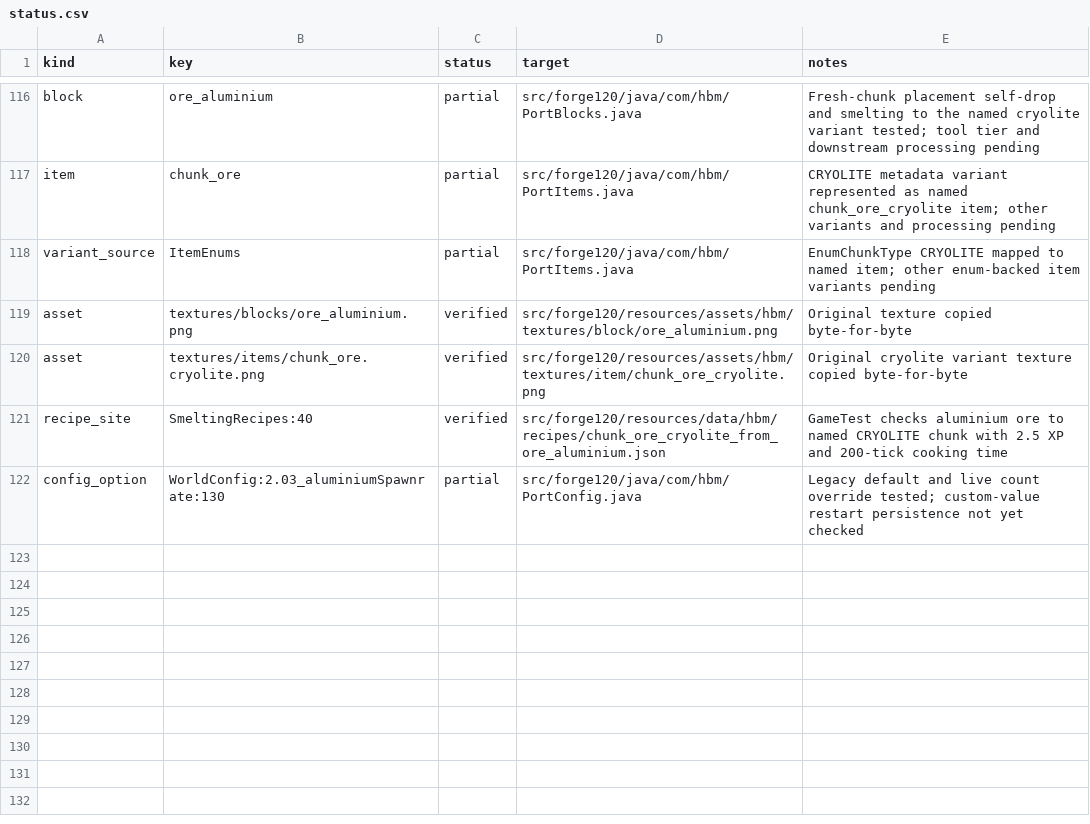
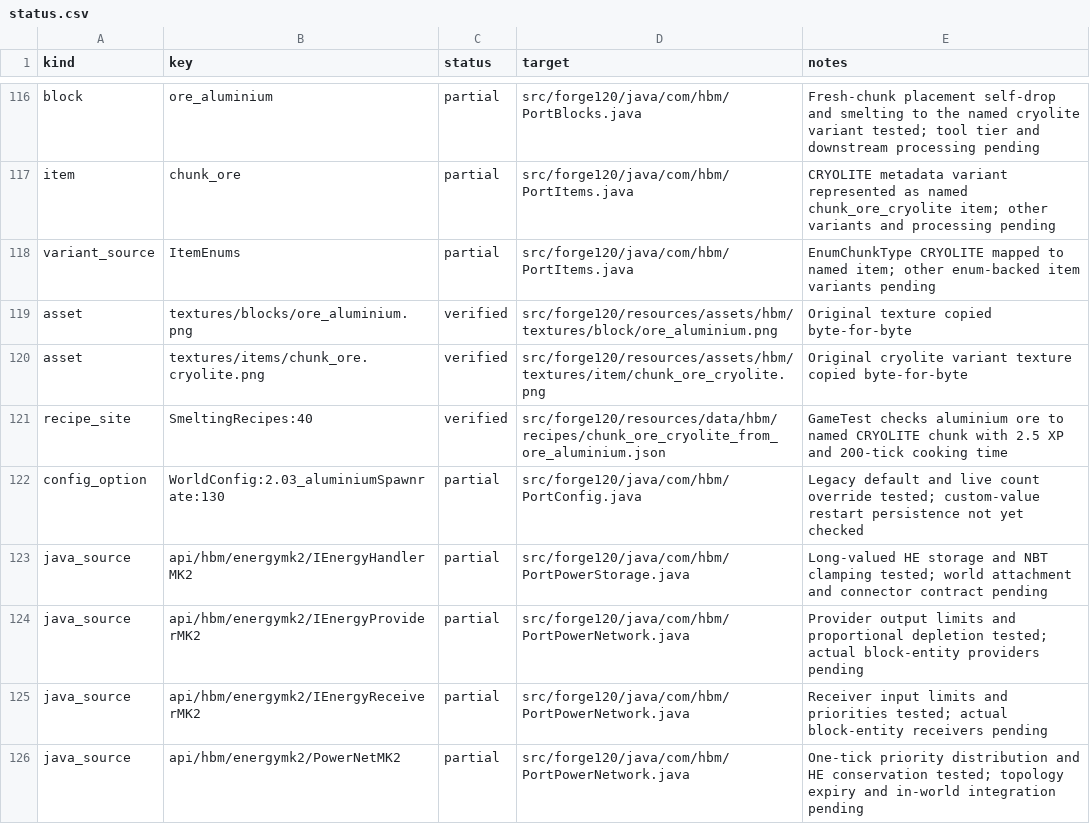
Before and after one commit to Captainpax/Hbm-s-Nuclear-Tech-GIT, a CSV file: docs/porting/status.csv, drawn as a sheet; only a part is shown, gaps mark what is left out; the diff names each change by its address in the sheet, - before the commit and + after, or states it on an @@ line.

Commit message:
Establish long HE storage and priority power transfer

```diff
--- a/docs/porting/status.csv
+++ b/docs/porting/status.csv
+row 123: java_source | api/hbm/energymk2/IEnergyHandlerMK2 | partial | src/forge120/java/com/hbm/PortPowerStorage.java | Long-valued HE storage and NBT clamping tested; world attachment and connector contract pending
+row 124: java_source | api/hbm/energymk2/IEnergyProviderMK2 | partial | src/forge120/java/com/hbm/PortPowerNetwork.java | Provider output limits and proportional depletion tested; actual block-entity providers pending
+row 125: java_source | api/hbm/energymk2/IEnergyReceiverMK2 | partial | src/forge120/java/com/hbm/PortPowerNetwork.java | Receiver input limits and priorities tested; actual block-entity receivers pending
+row 126: java_source | api/hbm/energymk2/PowerNetMK2 | partial | src/forge120/java/com/hbm/PortPowerNetwork.java | One-tick priority distribution and HE conservation tested; topology expiry and in-world integration pending
```
Also changed, not shown: 6 other files.
